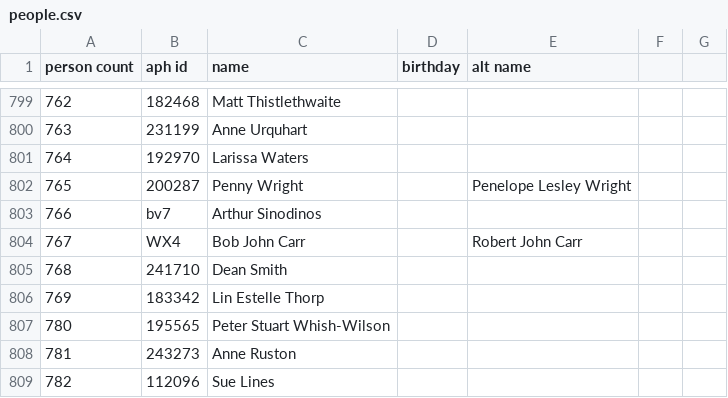
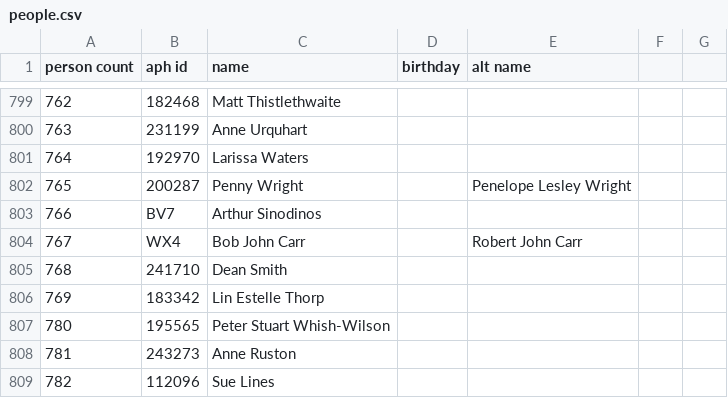
Before and after one commit to openaustralia/openaustralia-parser, a CSV file: data/people.csv, drawn as a sheet; only a part is shown, gaps mark what is left out.

Commit message:
APH ids should always be listed as upper case

```diff
--- a/data/people.csv
+++ b/data/people.csv
@@ -802,3 +802,3 @@ person count,aph id,name,birthday,alt name
 765,200287,Penny Wright,,Penelope Lesley Wright
-766,bv7,Arthur Sinodinos,,
+766,BV7,Arthur Sinodinos,,
 767,WX4,Bob John Carr,,Robert John Carr
```
